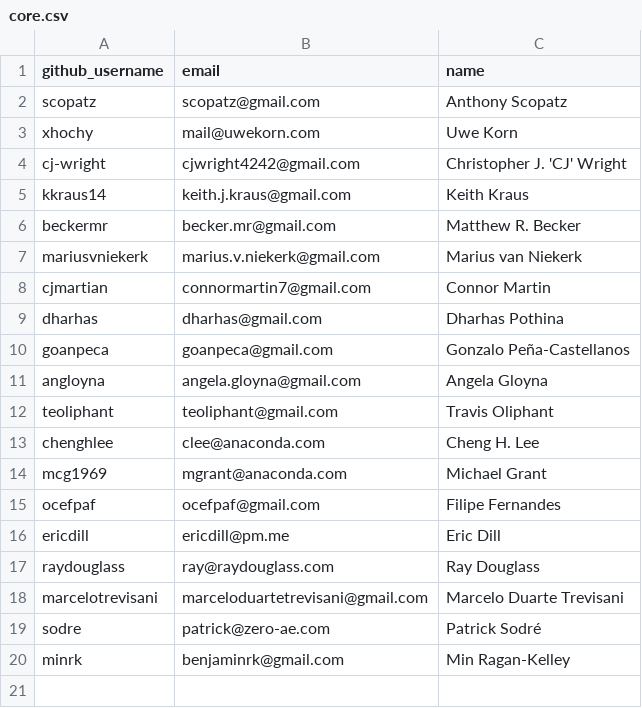
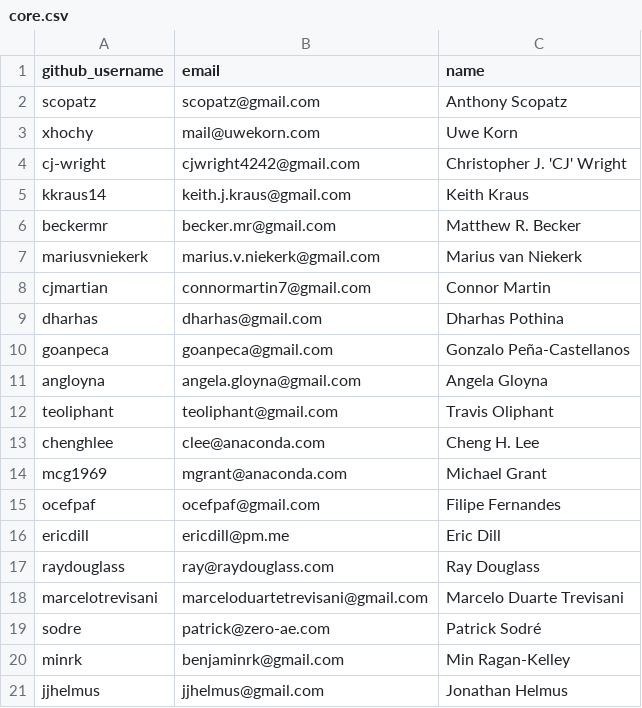
Before and after one commit to conda/governance, a CSV file: core.csv, drawn as a sheet; the diff names each change by its address in the sheet, - before the commit and + after, or states it on an @@ line.

Commit message:
Add jjhelmus to core.csv
Add Jonathan Helmus (jjhelmus) to core.csv

```diff
--- a/core.csv
+++ b/core.csv
+row 21: jjhelmus | jjhelmus@gmail.com | Jonathan Helmus
```
